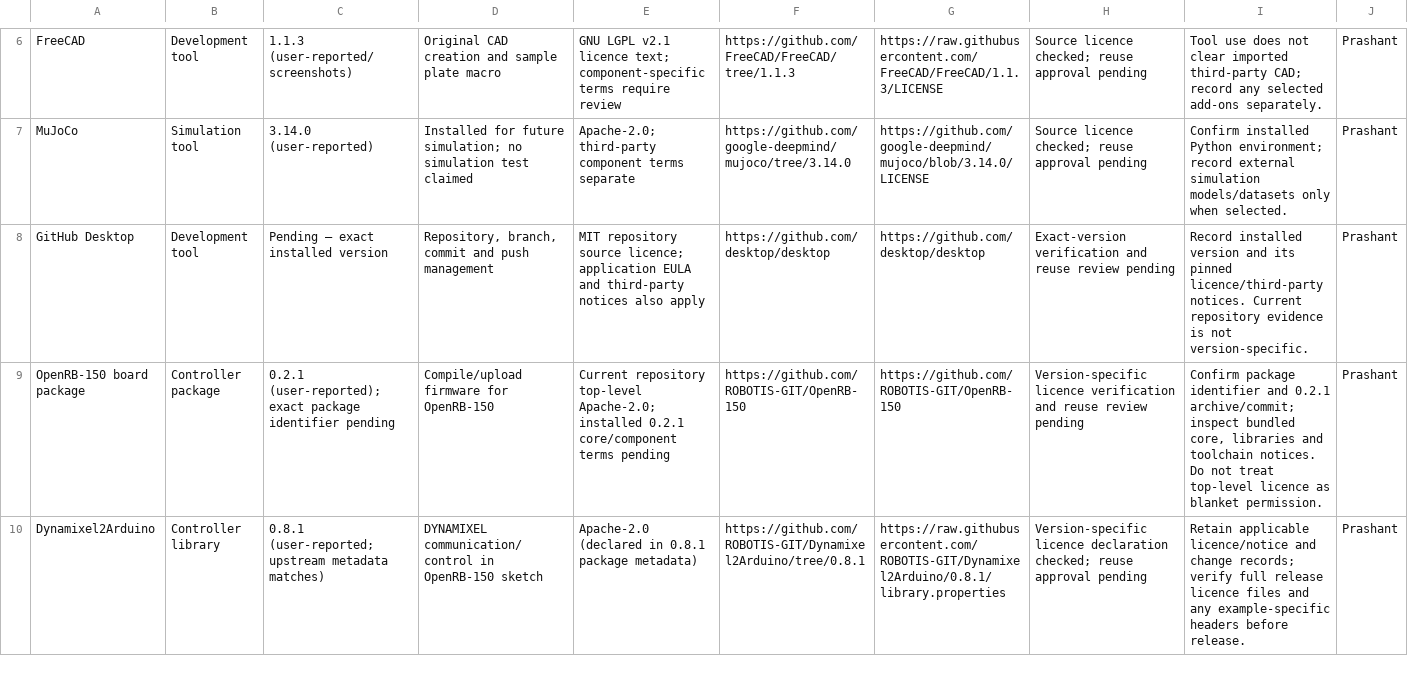
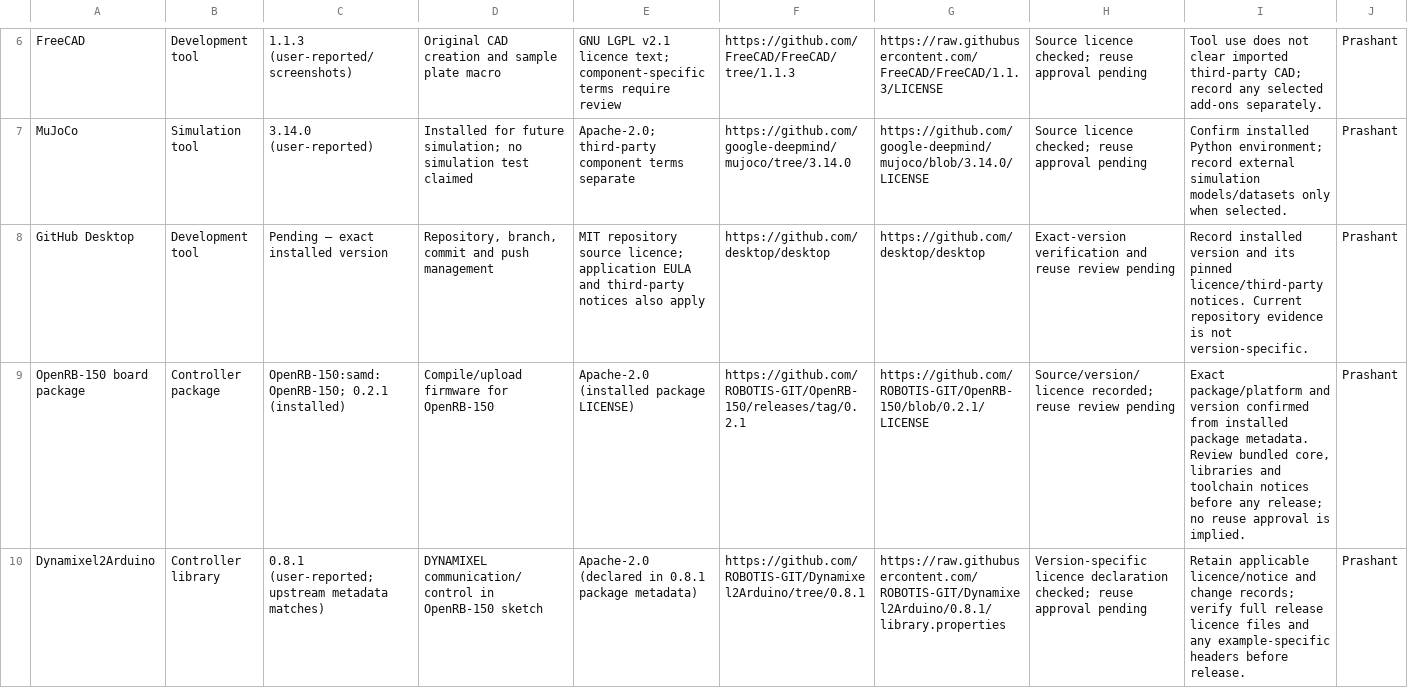
Before and after one commit to kathula29/bird-robot, a CSV file: docs/source-license-register.csv, drawn as a sheet; only a part is shown, gaps mark what is left out; the diff covers the shown part only.

Commit message:
Update external asset licence register

```diff
--- a/docs/source-license-register.csv
+++ b/docs/source-license-register.csv
@@ -8,3 +8,3 @@ MuJoCo,Simulation tool,3.14.0 (user-reported),Installed for future simulation; n
 GitHub Desktop,Development tool,Pending — exact installed version,"Repository, branch, commit and push management",MIT repository source licence; application EULA and third-party notices also apply,https://github.com/desktop/desktop,https://github.com/desktop/desktop,Exact-version verification and reuse review pending,Record installed version and its pinned licence/third-party notices. Current repository evidence is not version-specific.,Prashant
-OpenRB-150 board package,Controller package,0.2.1 (user-reported); exact package identifier pending,Compile/upload firmware for OpenRB-150,Current repository top-level Apache-2.0; installed 0.2.1 core/component terms pending,https://github.com/ROBOTIS-GIT/OpenRB-150,https://github.com/ROBOTIS-GIT/OpenRB-150,Version-specific licence verification and reuse review pending,"Confirm package identifier and 0.2.1 archive/commit; inspect bundled core, libraries and toolchain notices. Do not treat top-level licence as blanket permission.",Prashant
+OpenRB-150 board package,Controller package,OpenRB-150:samd:OpenRB-150; 0.2.1 (installed),Compile/upload firmware for OpenRB-150,Apache-2.0 (installed package LICENSE),https://github.com/ROBOTIS-GIT/OpenRB-150/releases/tag/0.2.1,https://github.com/ROBOTIS-GIT/OpenRB-150/blob/0.2.1/LICENSE,Source/version/licence recorded; reuse review pending,"Exact package/platform and version confirmed from installed package metadata. Review bundled core, libraries and toolchain notices before any release; no reuse approval is implied.",Prashant
 Dynamixel2Arduino,Controller library,0.8.1 (user-reported; upstream metadata matches),DYNAMIXEL communication/control in OpenRB-150 sketch,Apache-2.0 (declared in 0.8.1 package metadata),https://github.com/ROBOTIS-GIT/Dynamixel2Arduino/tree/0.8.1,https://raw.githubusercontent.com/ROBOTIS-GIT/Dynamixel2Arduino/0.8.1/library.properties,Version-specific licence declaration checked; reuse approval pending,Retain applicable licence/notice and change records; verify full release licence files and any example-specific headers before release.,Prashant
```
Also changed, not shown: 1 added row and 3 edited cells elsewhere in this file.
